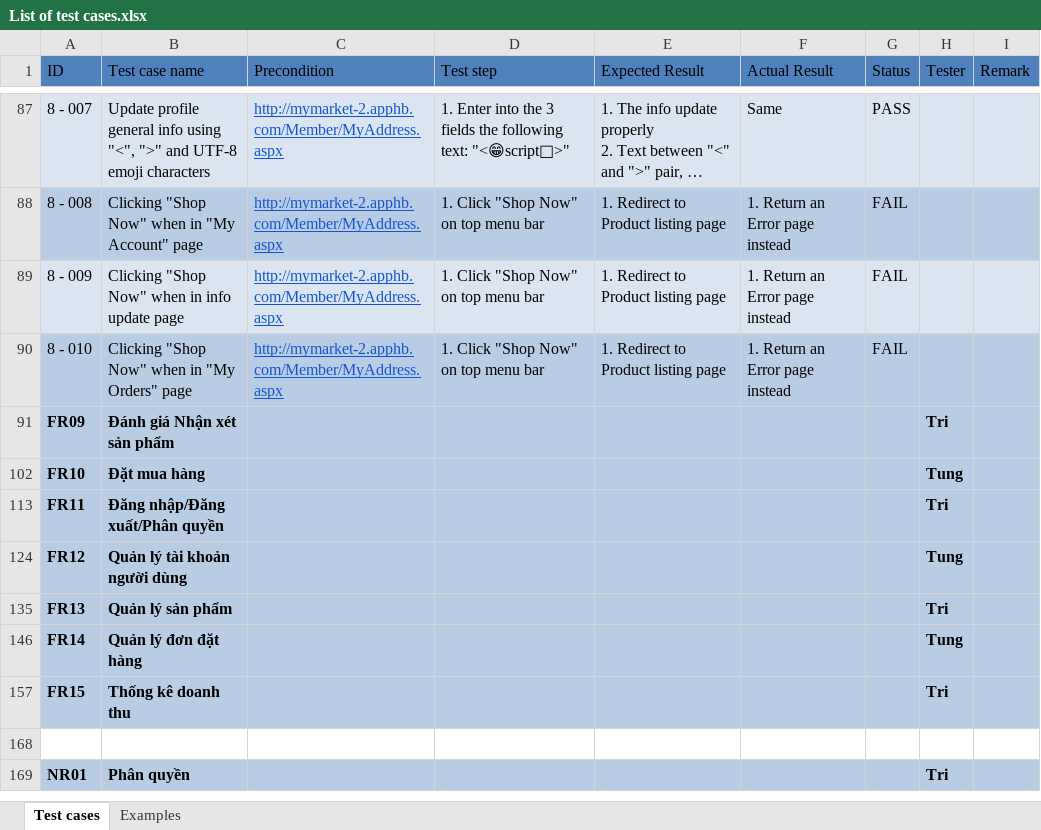
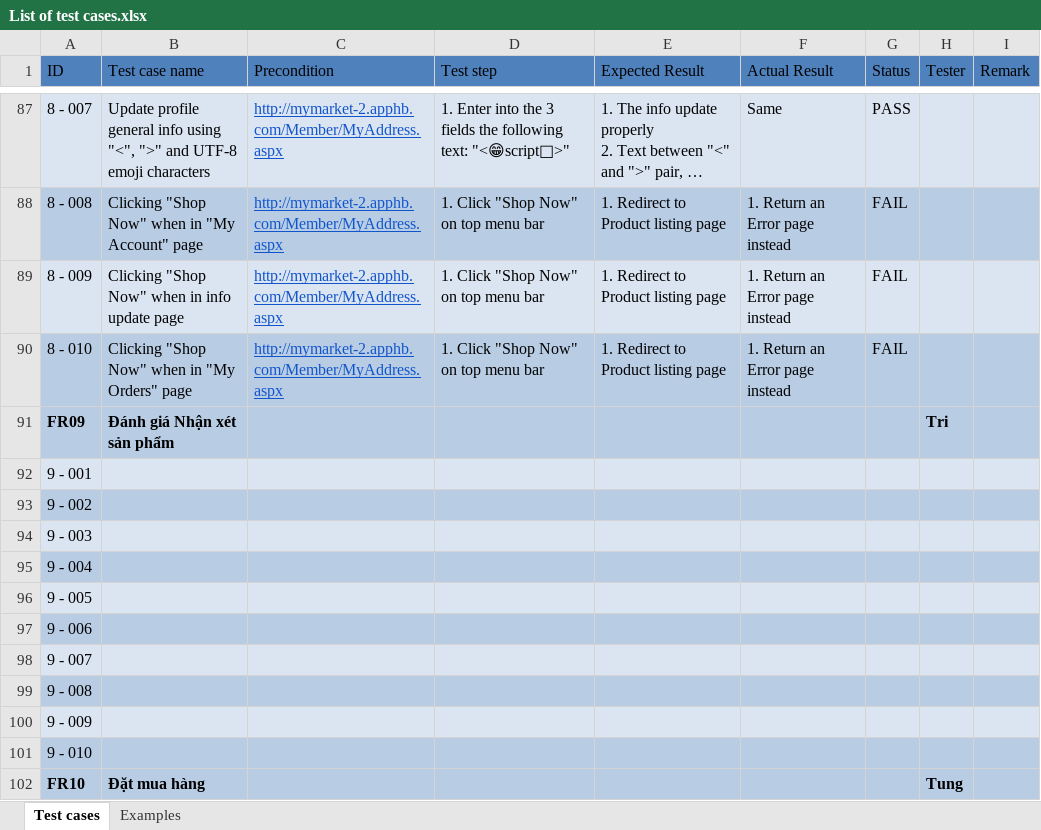
Before and after one commit to hominhtri1/-2021.APCS.CS423.GroupG.2-, an Excel workbook: List of test cases.xlsx, sheet Test cases, drawn as a sheet; only a part is shown, gaps mark what is left out; the shorter side is filled out with more unchanged rows; long unchanged cells end in …; values as stored, in another font and other column widths than the file's, no borders; charts and pictures not drawn; the diff covers the shown part only; the diff names each change by its address in the sheet, - before the commit and + after, or states it on an @@ line.

```diff
--- a/List of test cases.xlsx (sheet Test cases)
+++ b/List of test cases.xlsx (sheet Test cases)
@@ row 92 unhidden: 9 - 001 @@
@@ row 93 unhidden: 9 - 002 @@
@@ row 94 unhidden: 9 - 003 @@
@@ row 95 unhidden: 9 - 004 @@
@@ row 96 unhidden: 9 - 005 @@
@@ row 97 unhidden: 9 - 006 @@
@@ row 98 unhidden: 9 - 007 @@
@@ row 99 unhidden: 9 - 008 @@
@@ row 100 unhidden: 9 - 009 @@
@@ row 101 unhidden: 9 - 010 @@
```
Also changed, not shown: 20 added rows and 163 hidden or unhidden rows elsewhere in this sheet, charts or pictures, GUI and Usability/GUI Bugs.xlsx, GUI and Usability/Usability Bugs.xlsx, 7 other files.
